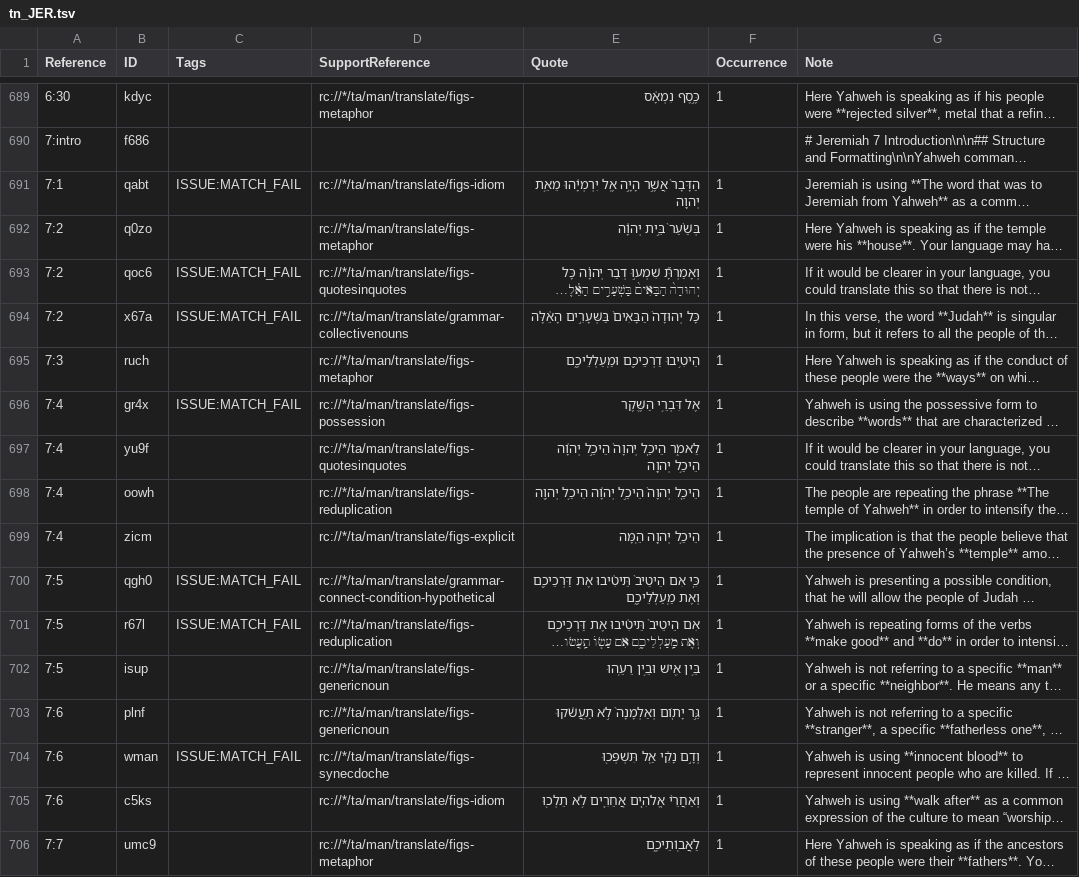
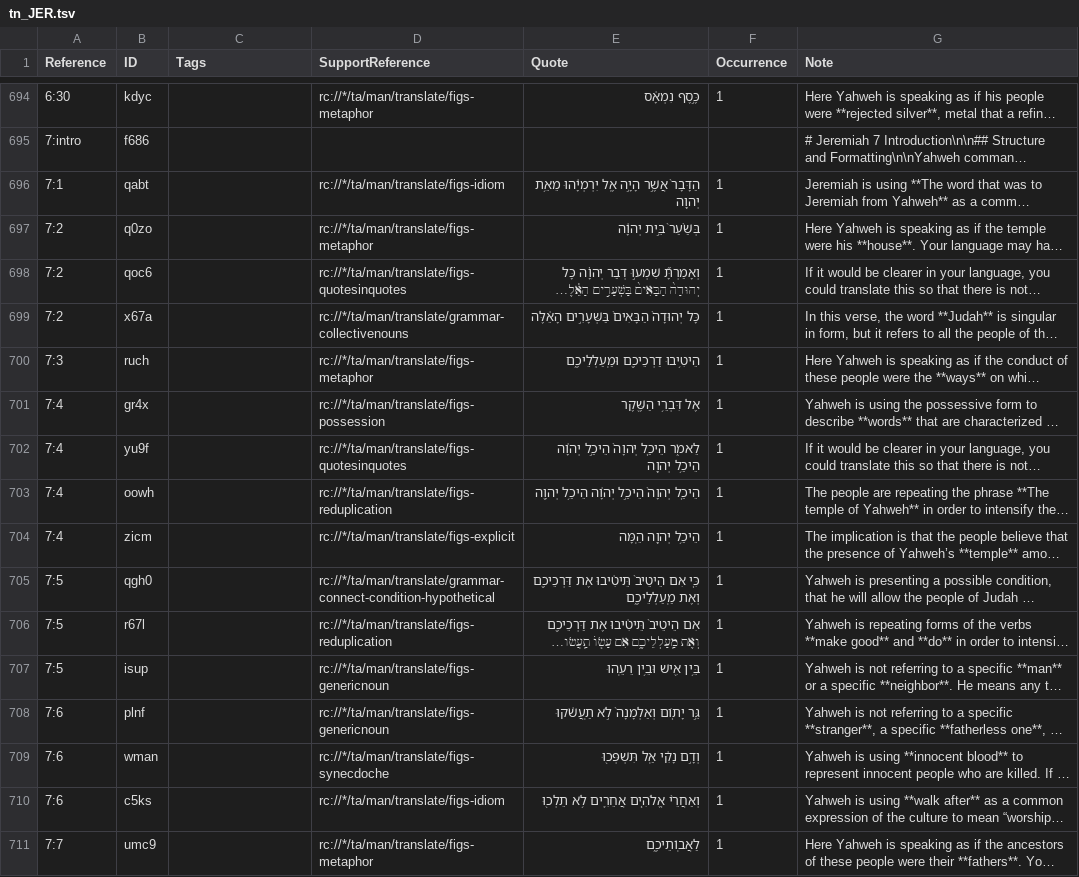
Before and after one commit to ding0t/en_tn, a TSV file: tn_JER.tsv, drawn as a sheet; only a part is shown, gaps mark what is left out; long unchanged cells end in …; addresses are those after the commit; the diff covers the shown part only; the diff names each change by its address in the sheet, - before the commit and + after, or states it on an @@ line.

```diff
--- a/tn_JER.tsv
+++ b/tn_JER.tsv
-C696 (Tags): ISSUE:MATCH_FAIL
+C696 (Tags): (empty)
-C698:C699 (Tags): ISSUE:MATCH_FAIL
+C698:C699 (Tags): (empty)
-C701 (Tags): ISSUE:MATCH_FAIL
+C701 (Tags): (empty)
-C705:C706 (Tags): ISSUE:MATCH_FAIL
+C705:C706 (Tags): (empty)
-C709 (Tags): ISSUE:MATCH_FAIL
+C709 (Tags): (empty)
```
Also changed, not shown: 9 added rows, 8 removed rows and 68 edited cells elsewhere in this file.
